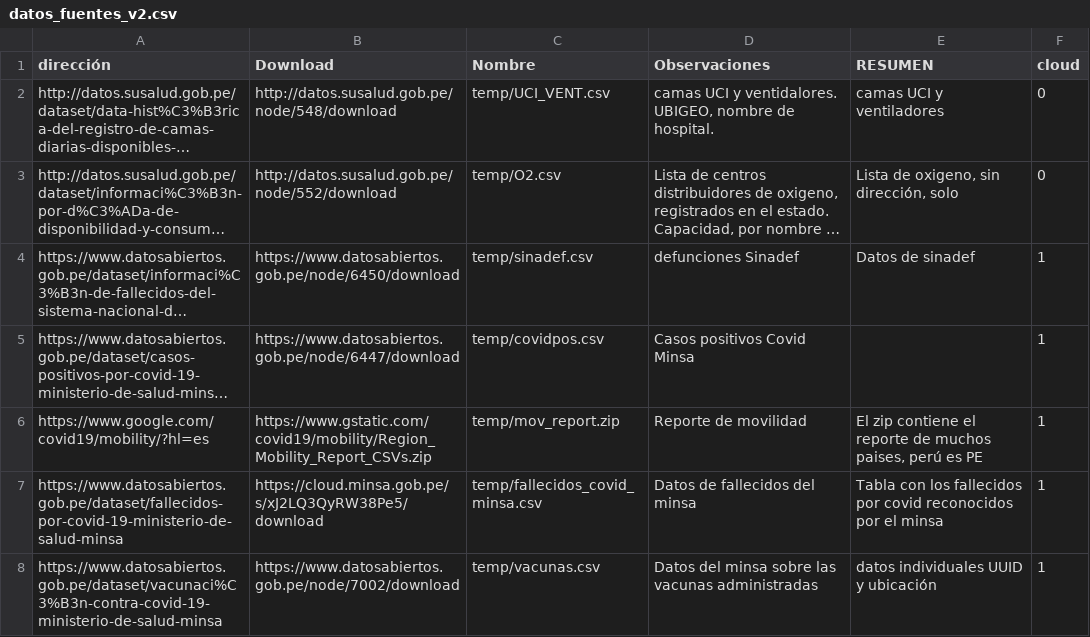
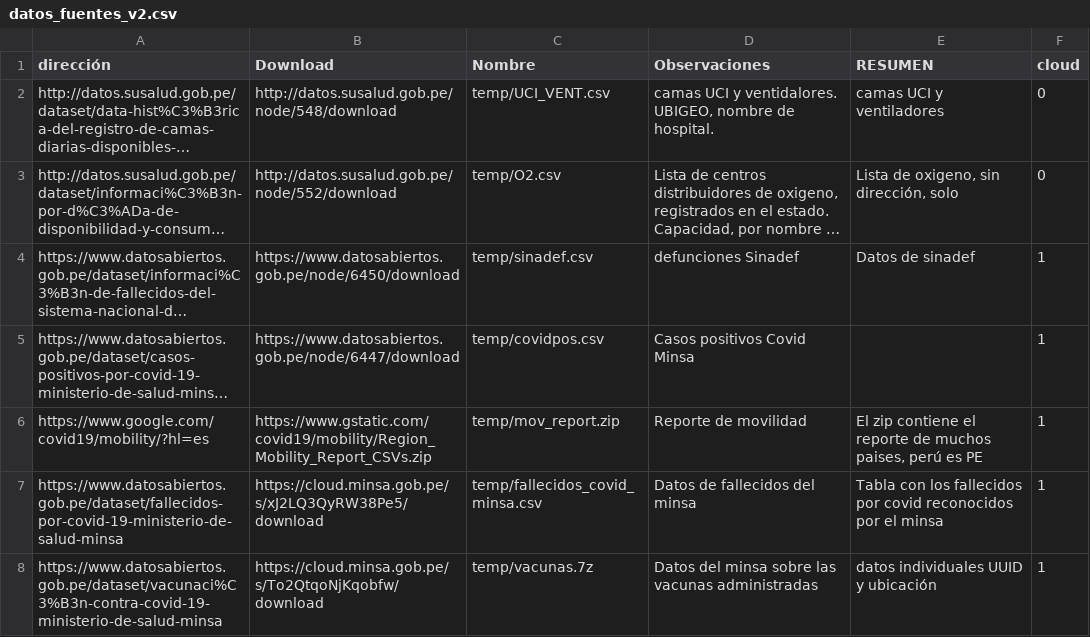
Before and after one commit to DavidCastilloAlvarado/opencovid_ETL, a CSV file: etldjango/data_source/datos_fuentes_v2.csv, drawn as a sheet; long unchanged cells end in ….

Commit message:
PDF minsa report updated, vaccination new tables

```diff
--- a/etldjango/data_source/datos_fuentes_v2.csv
+++ b/etldjango/data_source/datos_fuentes_v2.csv
@@ -7,2 +7,2 @@ https://www.google.com/covid19/mobility/?hl=es,https://www.gstatic.com/covid19/m
 https://www.datosabiertos.gob.pe/dataset/fallecidos-por-covid-19-ministerio-de-salud-minsa,https://cloud.minsa.gob.pe/s/xJ2LQ3QyRW38Pe5/download,temp/fallecidos_covid_minsa.csv,Datos de fallecidos del minsa,Tabla con los fallecidos por covid reconocidos por el minsa,1
-https://www.datosabiertos.gob.pe/dataset/vacunaci%C3%B3n-contra-covid-19-ministerio-de-salud-minsa,https://www.datosabiertos.gob.pe/node/7002/download,temp/vacunas.csv,Datos del minsa sobre las vacunas administradas,datos individuales UUID y ubicación,1
+https://www.datosabiertos.gob.pe/dataset/vacunaci%C3%B3n-contra-covid-19-ministerio-de-salud-minsa,https://cloud.minsa.gob.pe/s/To2QtqoNjKqobfw/download,temp/vacunas.7z,Datos del minsa sobre las vacunas administradas,datos individuales UUID y ubicación,1
```
Also changed, not shown: 6 other files.
